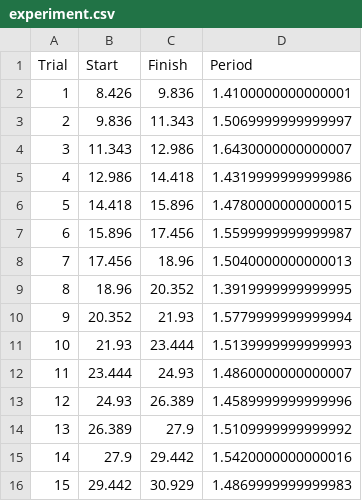
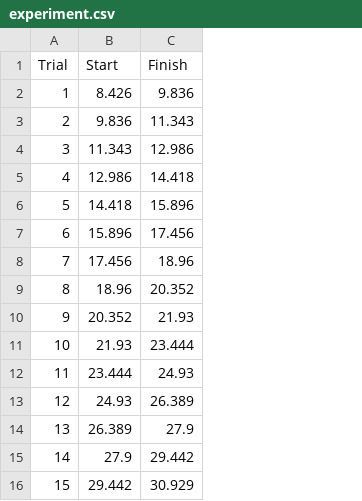
Before and after one commit to CaptainJBao/shmpendulum, a CSV file: experiment.csv, drawn as a sheet; the diff names each change by its address in the sheet, - before the commit and + after, or states it on an @@ line.

```diff
--- a/experiment.csv
+++ b/experiment.csv
-column D (Period), rows 2-16: 1.4100000000000001 | 1.5069999999999997 | 1.6430000000000007 | 1.4319999999999986 | 1.4780000000000015 | 1.5599999999999987 | 1.5040000000000013 | 1.3919999999999995 | 1.5779999999999994 | 1.5139999999999993 | 1.4860000000000007 | 1.4589999999999996 | 1.5109999999999992 | 1.5420000000000016 | 1.4869999999999983
```
Also changed, not shown: 12 other files.
